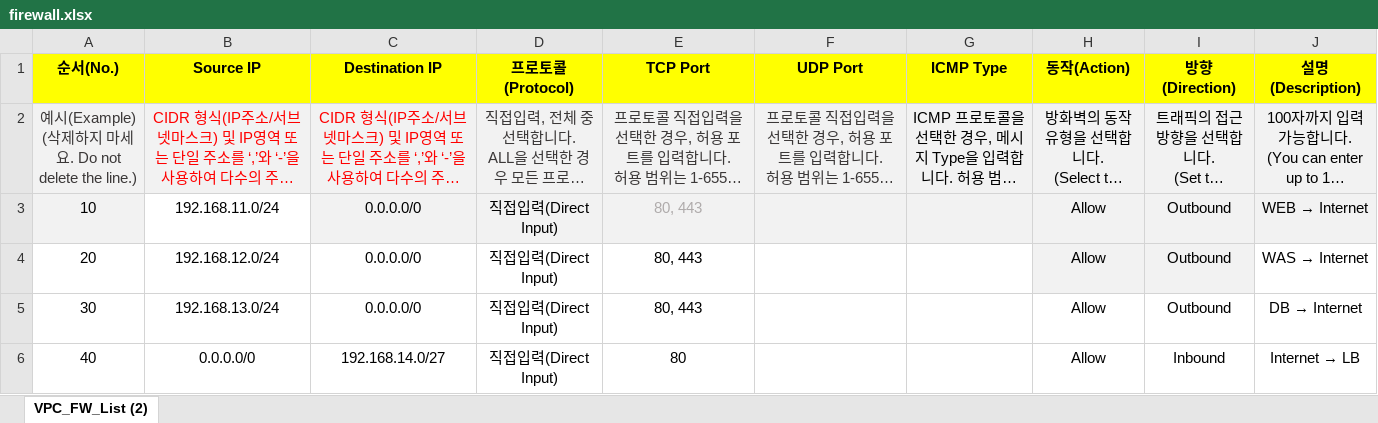
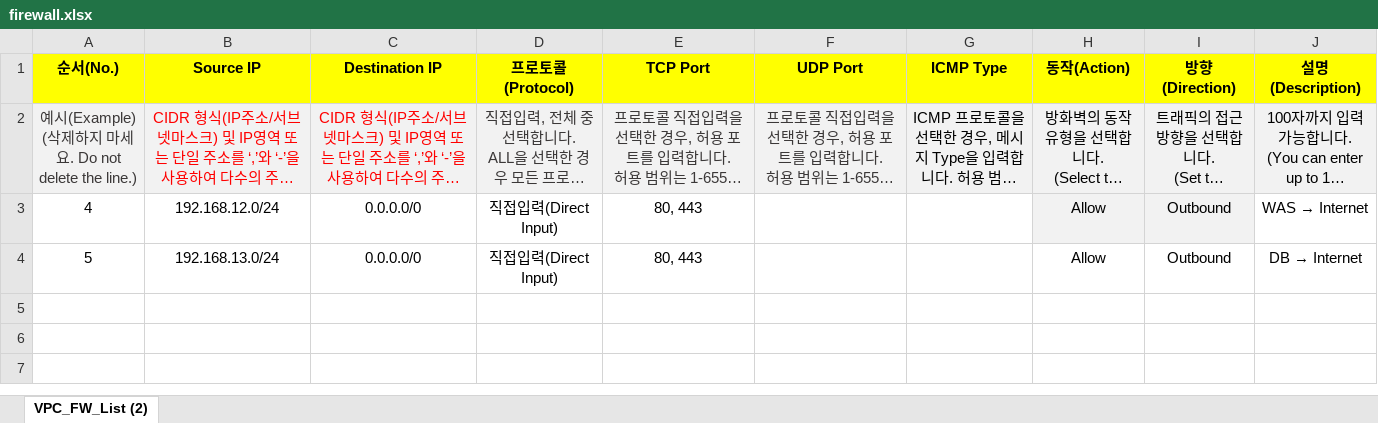
Before and after one commit to scp-cloudacademy/ce-advanced, an Excel workbook: 09/firewall.xlsx, sheet VPC_FW_List (2), drawn as a sheet; long unchanged cells end in …; values as stored, in another font and other column widths than the file's, no borders; removed rows and columns are numbered as before the commit, all else as after; the diff names each change by its address in the sheet, - before the commit and + after, or states it on an @@ line.

```diff
--- a/09/firewall.xlsx (sheet VPC_FW_List (2))
+++ b/09/firewall.xlsx (sheet VPC_FW_List (2))
-row 3: 10 | 192.168.11.0/24 | 0.0.0.0/0 | 직접입력(Direct Input) | 80, 443 |  |  | Allow | Outbound | WEB → Internet
-A3 (순서(No.)): 20
+A3 (순서(No.)): 4
-A4 (순서(No.)): 30
+A4 (순서(No.)): 5
-row 6: 40 | 0.0.0.0/0 | 192.168.14.0/27 | 직접입력(Direct Input) | 80 |  |  | Allow | Inbound | Internet → LB
```
Also changed, not shown: 09/web.xlsx.
